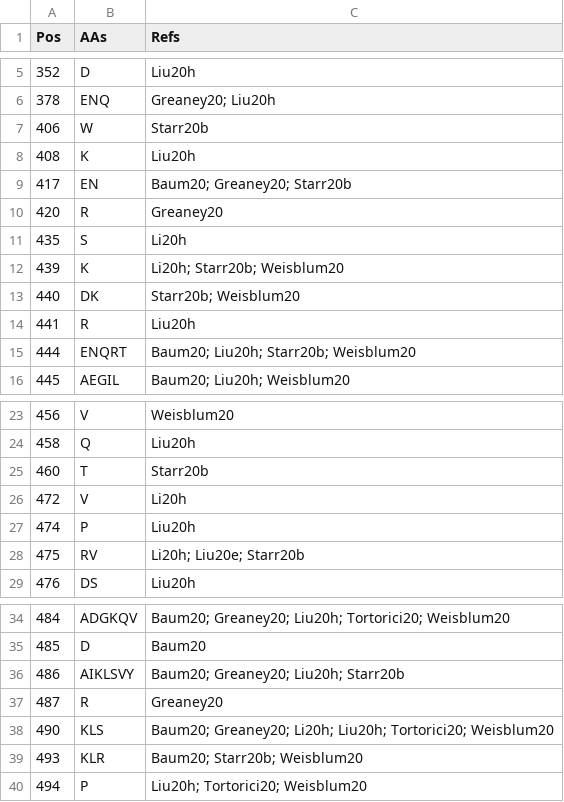
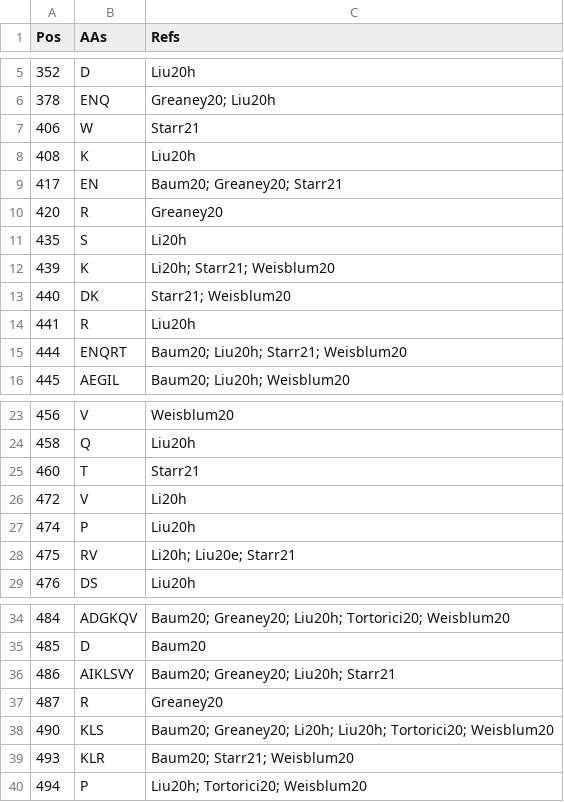
Before and after one commit to hivdb/chiro-cms, a CSV file: downloads/drms/spike-drm2refs.csv, drawn as a sheet; only a part is shown, gaps mark what is left out.

```diff
--- a/downloads/drms/spike-drm2refs.csv
+++ b/downloads/drms/spike-drm2refs.csv
@@ -6,11 +6,11 @@
 378,ENQ,Greaney20; Liu20h
-406,W,Starr20b
+406,W,Starr21
 408,K,Liu20h
-417,EN,Baum20; Greaney20; Starr20b
+417,EN,Baum20; Greaney20; Starr21
 420,R,Greaney20
 435,S,Li20h
-439,K,Li20h; Starr20b; Weisblum20
-440,DK,Starr20b; Weisblum20
+439,K,Li20h; Starr21; Weisblum20
+440,DK,Starr21; Weisblum20
 441,R,Liu20h
-444,ENQRT,Baum20; Liu20h; Starr20b; Weisblum20
+444,ENQRT,Baum20; Liu20h; Starr21; Weisblum20
 445,AEGIL,Baum20; Liu20h; Weisblum20
@@ -24,6 +24,6 @@
 458,Q,Liu20h
-460,T,Starr20b
+460,T,Starr21
 472,V,Li20h
 474,P,Liu20h
-475,RV,Li20h; Liu20e; Starr20b
+475,RV,Li20h; Liu20e; Starr21
 476,DS,Liu20h
@@ -35,6 +35,6 @@
 485,D,Baum20
-486,AIKLSVY,Baum20; Greaney20; Liu20h; Starr20b
+486,AIKLSVY,Baum20; Greaney20; Liu20h; Starr21
 487,R,Greaney20
 490,KLS,Baum20; Greaney20; Li20h; Liu20h; Tortorici20; Weisblum20
-493,KLR,Baum20; Starr20b; Weisblum20
+493,KLR,Baum20; Starr21; Weisblum20
 494,P,Liu20h; Tortorici20; Weisblum20
```
Also changed, not shown: downloads/drms/spike-mabs2refs.csv, downloads/drms/spike-merged-drms.csv, 13 other files.
